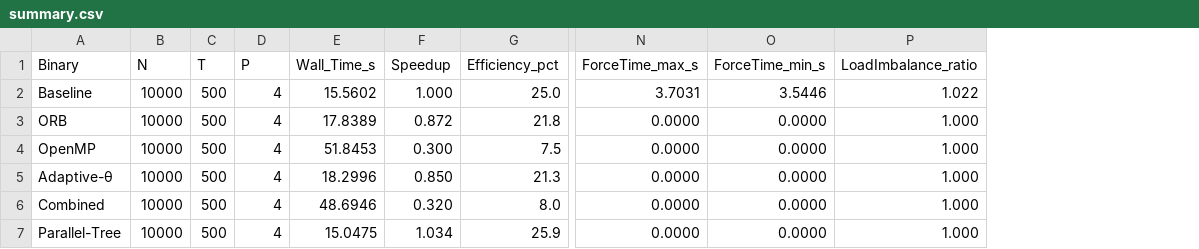
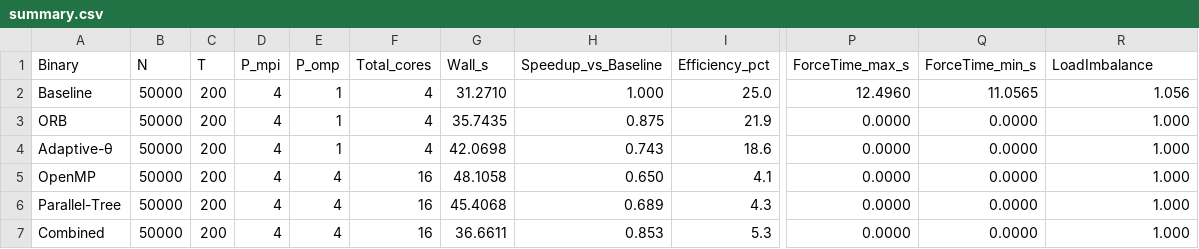
Before and after one commit to AabiaAli/Parallel-Barnes-Hut-NBody-Simulation, a CSV file: results/summary.csv, drawn as a sheet; only a part is shown, gaps mark what is left out; removed rows and columns are numbered as before the commit, all else as after; rows hold the shown columns only; the diff names each change by its address in the sheet, - before the commit and + after, or states it on an @@ line.

```diff
--- a/results/summary.csv
+++ b/results/summary.csv
-column E (Wall_Time_s), rows 2-3: 15.5602 | 17.8389; rows 5-7: 18.2996 | 48.6946 | 15.0475
-column F (Speedup), rows 2-3: 1.000 | 0.872; rows 5-7: 0.850 | 0.320 | 1.034
+column E (P_omp), rows 2-6: 1 | 1 | 1 | 4 | 4
+column F (Total_cores), rows 2-6: 4 | 4 | 4 | 16 | 16
+column G (Wall_s), rows 2-6: 31.2710 | 35.7435 | 42.0698 | 48.1058 | 45.4068
+column H (Speedup_vs_Baseline), rows 2-6: 1.000 | 0.875 | 0.743 | 0.650 | 0.689
-D1: P
+D1: P_mpi
-R1: LoadImbalance_ratio
+R1: LoadImbalance
-B2:B3 (N): 10000
+B2:B3 (N): 50000
-C2:C3 (T): 500
+C2:C3 (T): 200
-P2 (ForceTime_max_s): 3.7031
+P2 (ForceTime_max_s): 12.4960
-Q2 (ForceTime_min_s): 3.5446
+Q2 (ForceTime_min_s): 11.0565
-R2 (LoadImbalance): 1.022
+R2 (LoadImbalance): 1.056
-I3 (Efficiency_pct): 21.8
+I3 (Efficiency_pct): 21.9
-row 4: OpenMP | 10000 | 500 | 4 | 51.8453 | 0.300 | 7.5 | 0.0000 | 0.0000 | 1.000
-B4:B6 (N): 10000
+B4:B6 (N): 50000
-C4:C6 (T): 500
+C4:C6 (T): 200
-I4 (Efficiency_pct): 21.3
+I4 (Efficiency_pct): 18.6
-A5 (Binary): Combined
+A5 (Binary): OpenMP
-I5 (Efficiency_pct): 8.0
+I5 (Efficiency_pct): 4.1
-I6 (Efficiency_pct): 25.9
+I6 (Efficiency_pct): 4.3
+row 7: Combined | 50000 | 200 | 4 | 4 | 16 | 36.6611 | 0.853 | 5.3 | 0.0000 | 0.0000 | 1.000
```
Also changed, not shown: results/scaling_mpi.csv, results/scaling_n.csv, 18 other files.
